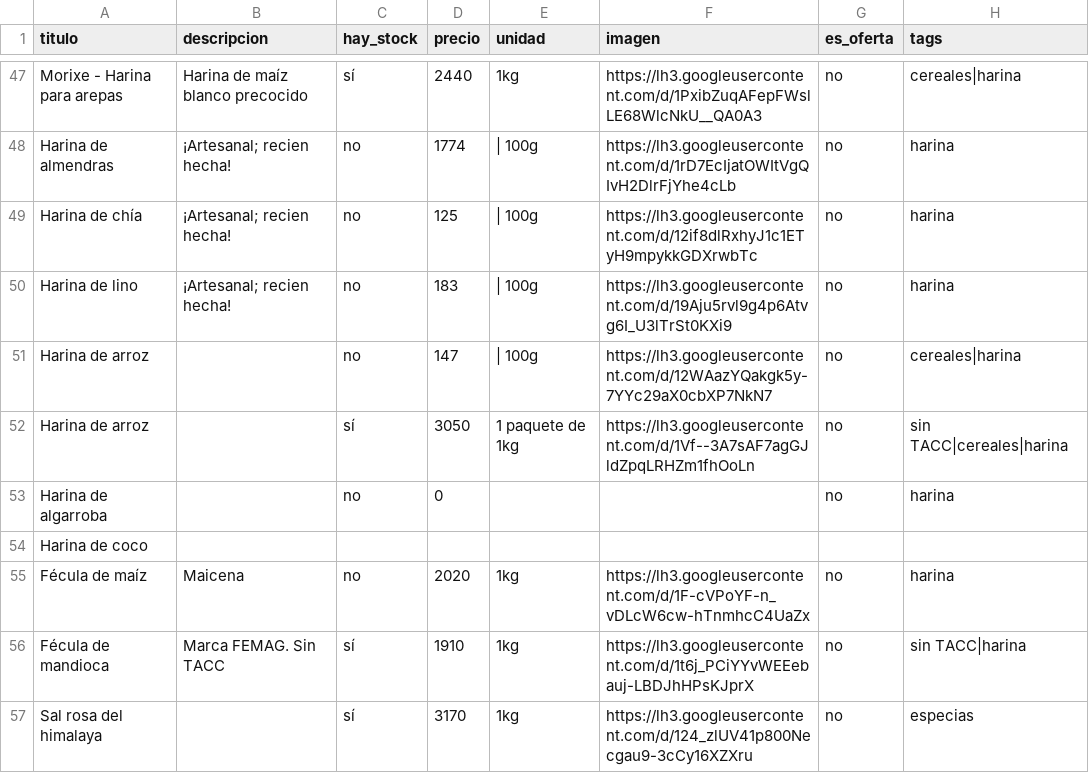
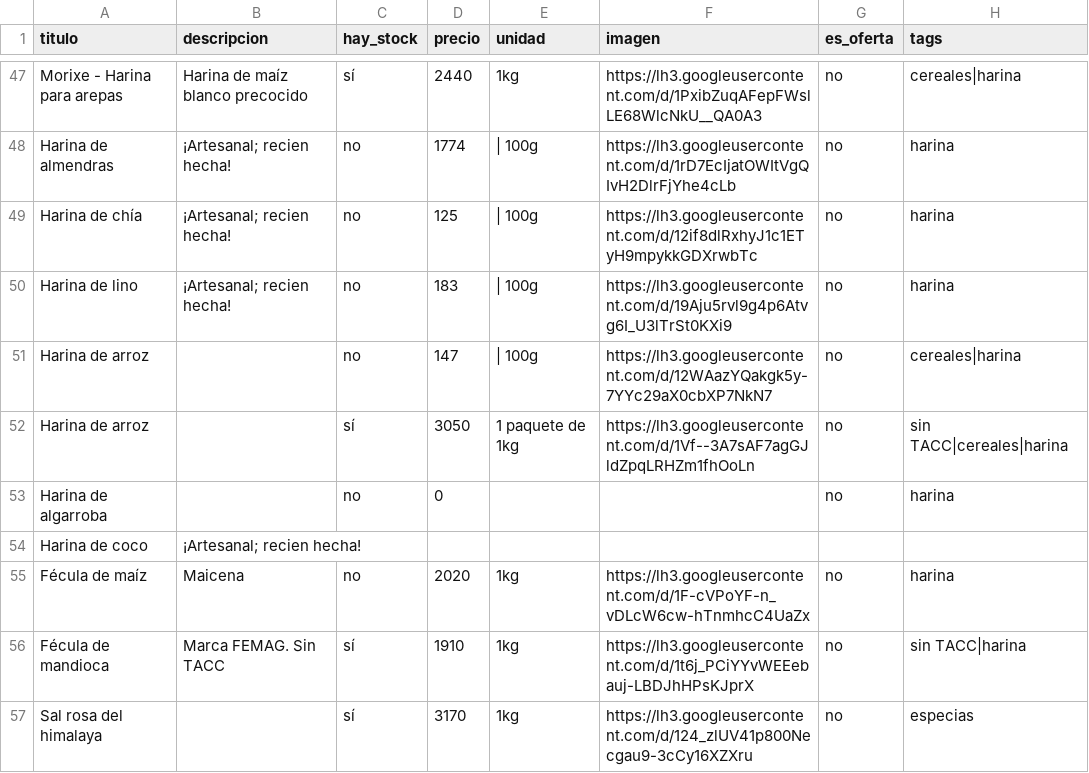
Before and after one commit to dietetica/productos, a CSV file: lista.csv, drawn as a sheet; only a part is shown, gaps mark what is left out.

Commit message:
Actualización automática de productos

```diff
--- a/lista.csv
+++ b/lista.csv
@@ -53,3 +53,3 @@ Harina de arroz,,sí,3050,1 paquete de 1kg,https://lh3.googleusercontent.com/d/1
 Harina de algarroba,,no,0,,,no,harina
-Harina de coco,,,,,,,
+Harina de coco,¡Artesanal; recien hecha!,,,,,,
 Fécula de maíz,Maicena,no,2020,1kg,https://lh3.googleusercontent.com/d/1F-cVPoYF-n_vDLcW6cw-hTnmhcC4UaZx,no,harina
```
